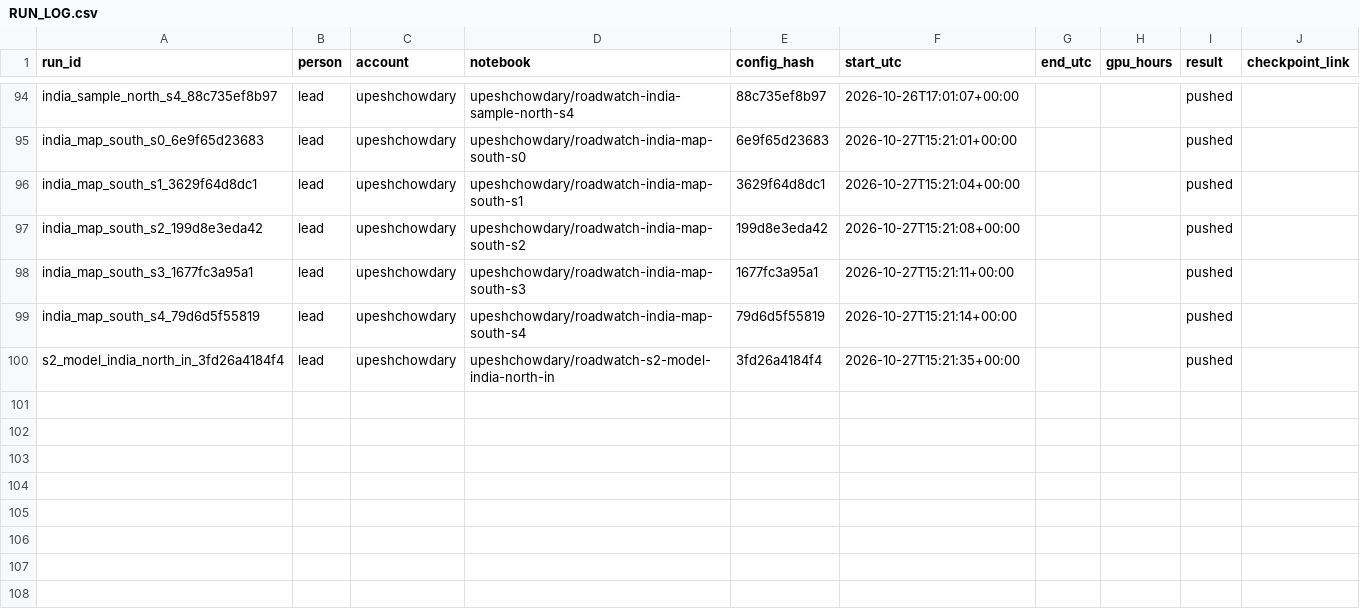
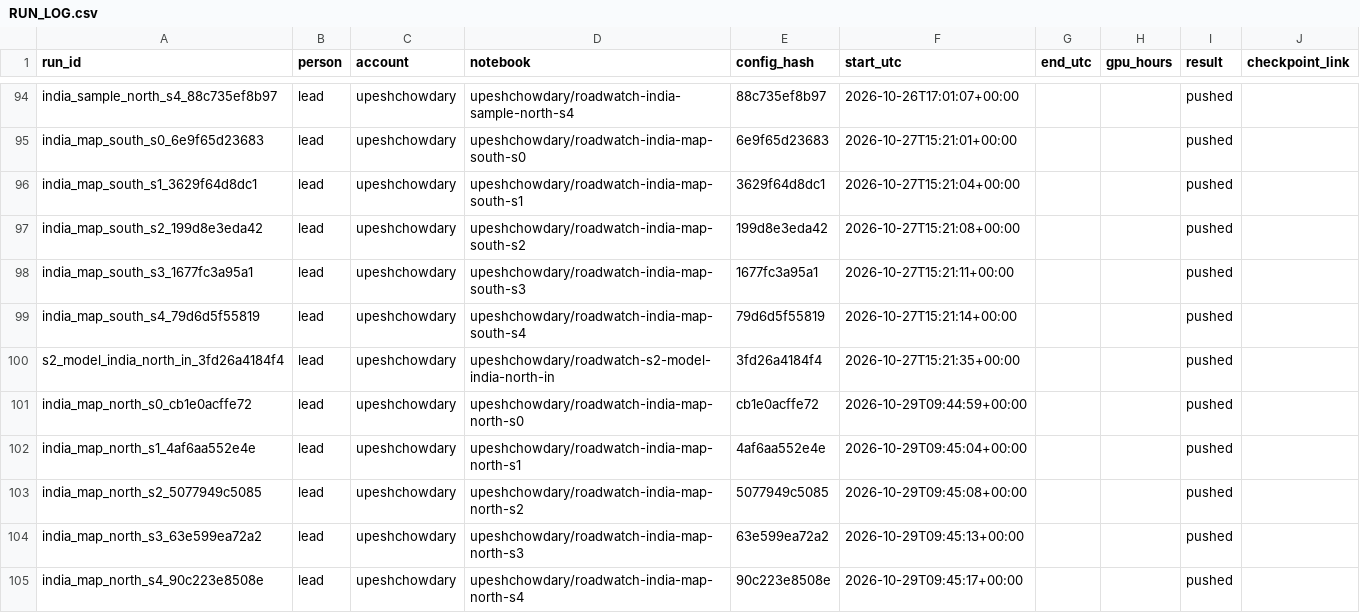
Before and after one commit to upeshchowdary/AI-Based-Road-Extraction-and-New-Road-Alert-System-using-Multi-Temporal-Satellite-Images, a CSV file: runs/RUN_LOG.csv, drawn as a sheet; only a part is shown, gaps mark what is left out.

```diff
--- a/runs/RUN_LOG.csv
+++ b/runs/RUN_LOG.csv
@@ -101 +101,6 @@ india_map_south_s4_79d6d5f55819,lead,upeshchowdary,upeshchowdary/roadwatch-india
 s2_model_india_north_in_3fd26a4184f4,lead,upeshchowdary,upeshchowdary/roadwatch-s2-model-india-north-in,3fd26a4184f4,2026-10-27T15:21:35+00:00,,,pushed,
+india_map_north_s0_cb1e0acffe72,lead,upeshchowdary,upeshchowdary/roadwatch-india-map-north-s0,cb1e0acffe72,2026-10-29T09:44:59+00:00,,,pushed,
+india_map_north_s1_4af6aa552e4e,lead,upeshchowdary,upeshchowdary/roadwatch-india-map-north-s1,4af6aa552e4e,2026-10-29T09:45:04+00:00,,,pushed,
+india_map_north_s2_5077949c5085,lead,upeshchowdary,upeshchowdary/roadwatch-india-map-north-s2,5077949c5085,2026-10-29T09:45:08+00:00,,,pushed,
+india_map_north_s3_63e599ea72a2,lead,upeshchowdary,upeshchowdary/roadwatch-india-map-north-s3,63e599ea72a2,2026-10-29T09:45:13+00:00,,,pushed,
+india_map_north_s4_90c223e8508e,lead,upeshchowdary,upeshchowdary/roadwatch-india-map-north-s4,90c223e8508e,2026-10-29T09:45:17+00:00,,,pushed,
```
Also changed, not shown: 3 other files.
